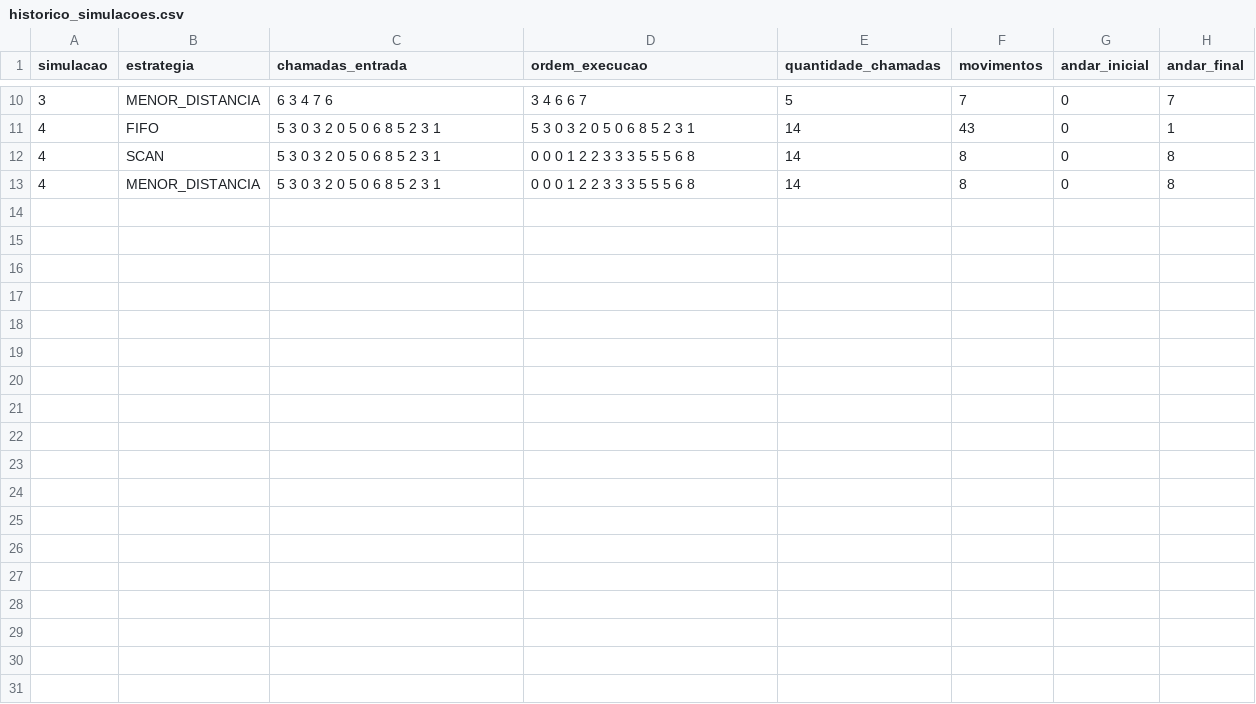
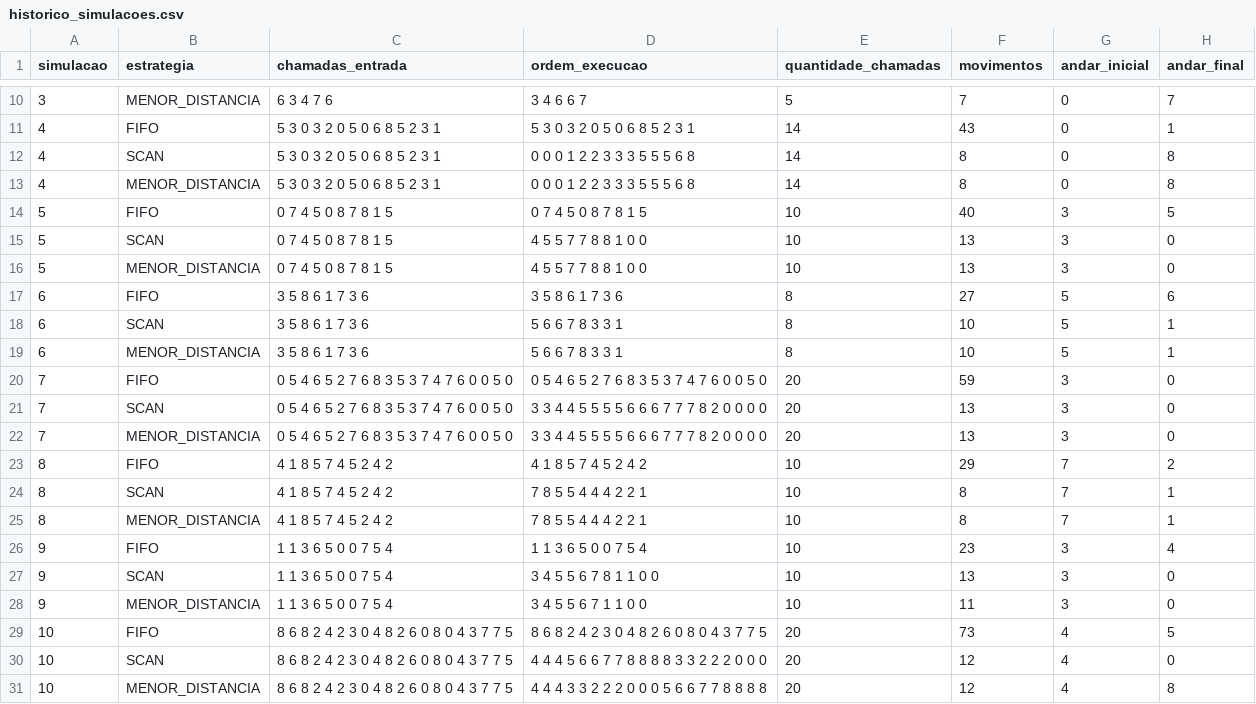
Before and after one commit to MariaOdorizzi/Elevador, a CSV file: historico_simulacoes.csv, drawn as a sheet; only a part is shown, gaps mark what is left out.

Commit message:
modified:   historico_simulacoes.csv

```diff
--- a/historico_simulacoes.csv
+++ b/historico_simulacoes.csv
@@ -13 +13,19 @@ simulacao,estrategia,chamadas_entrada,ordem_execucao,quantidade_chamadas,movimen
 4,MENOR_DISTANCIA,"5 3 0 3 2 0 5 0 6 8 5 2 3 1","0 0 0 1 2 2 3 3 3 5 5 5 6 8",14,8,0,8
+5,FIFO,"0 7 4 5 0 8 7 8 1 5","0 7 4 5 0 8 7 8 1 5",10,40,3,5
+5,SCAN,"0 7 4 5 0 8 7 8 1 5","4 5 5 7 7 8 8 1 0 0",10,13,3,0
+5,MENOR_DISTANCIA,"0 7 4 5 0 8 7 8 1 5","4 5 5 7 7 8 8 1 0 0",10,13,3,0
+6,FIFO,"3 5 8 6 1 7 3 6","3 5 8 6 1 7 3 6",8,27,5,6
+6,SCAN,"3 5 8 6 1 7 3 6","5 6 6 7 8 3 3 1",8,10,5,1
+6,MENOR_DISTANCIA,"3 5 8 6 1 7 3 6","5 6 6 7 8 3 3 1",8,10,5,1
+7,FIFO,"0 5 4 6 5 2 7 6 8 3 5 3 7 4 7 6 0 0 5 0","0 5 4 6 5 2 7 6 8 3 5 3 7 4 7 6 0 0 5 0",20,59,3,0
+7,SCAN,"0 5 4 6 5 2 7 6 8 3 5 3 7 4 7 6 0 0 5 0","3 3 4 4 5 5 5 5 6 6 6 7 7 7 8 2 0 0 0 0",20,13,3,0
+7,MENOR_DISTANCIA,"0 5 4 6 5 2 7 6 8 3 5 3 7 4 7 6 0 0 5 0","3 3 4 4 5 5 5 5 6 6 6 7 7 7 8 2 0 0 0 0",20,13,3,0
+8,FIFO,"4 1 8 5 7 4 5 2 4 2","4 1 8 5 7 4 5 2 4 2",10,29,7,2
+8,SCAN,"4 1 8 5 7 4 5 2 4 2","7 8 5 5 4 4 4 2 2 1",10,8,7,1
+8,MENOR_DISTANCIA,"4 1 8 5 7 4 5 2 4 2","7 8 5 5 4 4 4 2 2 1",10,8,7,1
+9,FIFO,"1 1 3 6 5 0 0 7 5 4","1 1 3 6 5 0 0 7 5 4",10,23,3,4
+9,SCAN,"1 1 3 6 5 0 0 7 5 4","3 4 5 5 6 7 8 1 1 0 0",10,13,3,0
+9,MENOR_DISTANCIA,"1 1 3 6 5 0 0 7 5 4","3 4 5 5 6 7 1 1 0 0",10,11,3,0
+10,FIFO,"8 6 8 2 4 2 3 0 4 8 2 6 0 8 0 4 3 7 7 5","8 6 8 2 4 2 3 0 4 8 2 6 0 8 0 4 3 7 7 5",20,73,4,5
+10,SCAN,"8 6 8 2 4 2 3 0 4 8 2 6 0 8 0 4 3 7 7 5","4 4 4 5 6 6 7 7 8 8 8 8 3 3 2 2 2 0 0 0",20,12,4,0
+10,MENOR_DISTANCIA,"8 6 8 2 4 2 3 0 4 8 2 6 0 8 0 4 3 7 7 5","4 4 4 3 3 2 2 2 0 0 0 5 6 6 7 7 8 8 8 8",20,12,4,8
```
